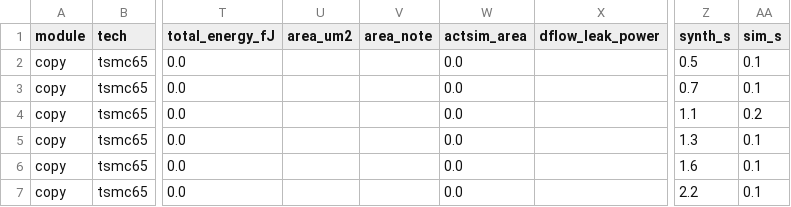
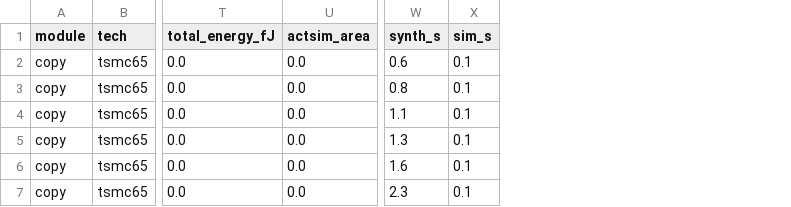
Before and after one commit to mattiav90/Async_Tech_Sweep, a CSV file: sim/csv/copy.csv, drawn as a sheet; only a part is shown, gaps mark what is left out; removed rows and columns are numbered as before the commit, all else as after; the diff names each change by its address in the sheet, - before the commit and + after, or states it on an @@ line.

```diff
--- a/sim/csv/copy.csv
+++ b/sim/csv/copy.csv
-column U (area_um2), empty
-column V (area_note), empty
-column X (dflow_leak_power), empty
-W2 (synth_s): 0.5
+W2 (synth_s): 0.6
-W3 (synth_s): 0.7
+W3 (synth_s): 0.8
-X4 (sim_s): 0.2
+X4 (sim_s): 0.1
-W7 (synth_s): 2.2
+W7 (synth_s): 2.3
```
Also changed, not shown: sim/csv/adder.csv, sim/csv/buffer.csv, 23 other files.
